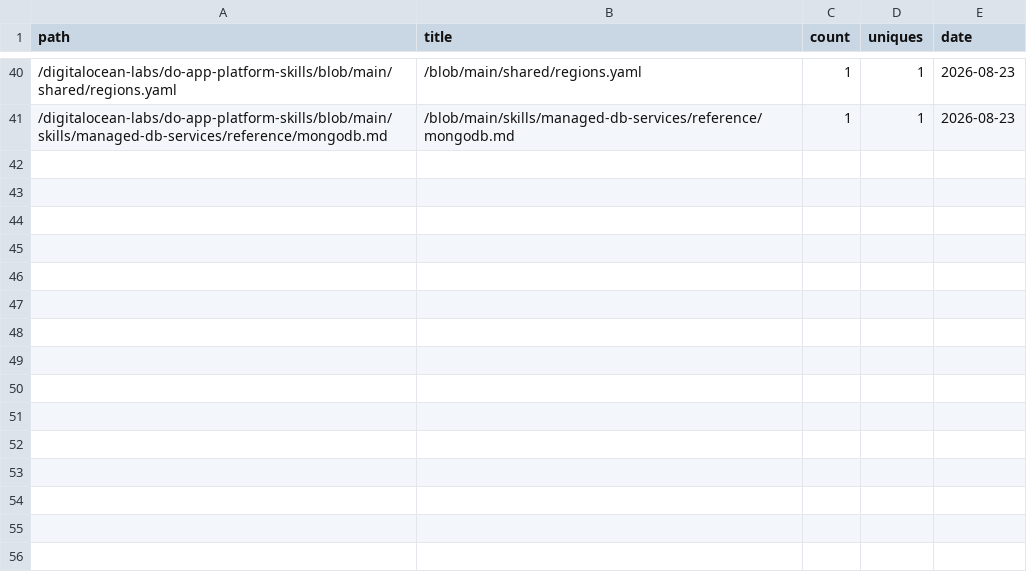
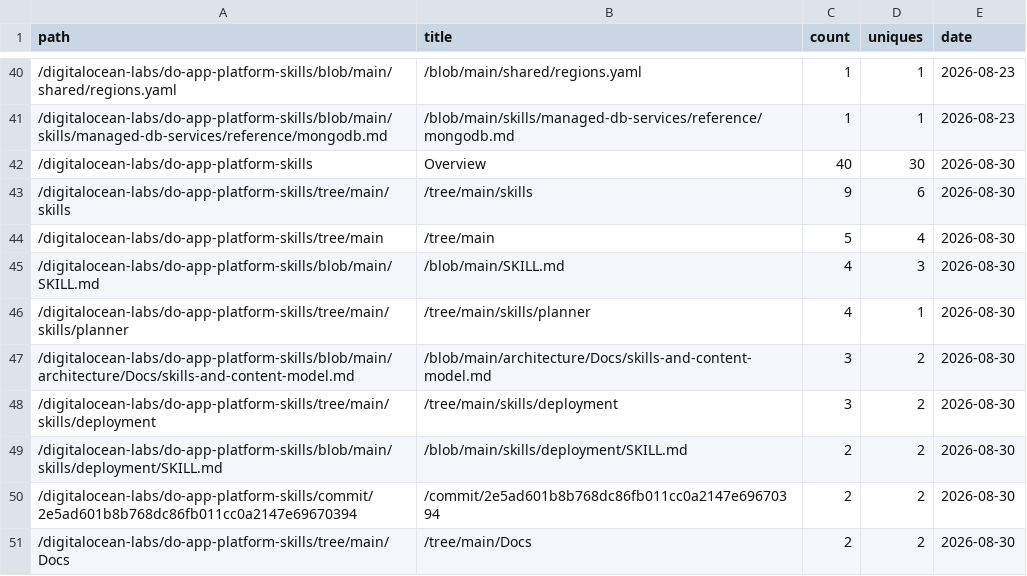
Before and after one commit to digitalocean-labs/do-app-platform-skills, a CSV file: analytics/content/popular_202608.csv, drawn as a sheet; only a part is shown, gaps mark what is left out; the diff names each change by its address in the sheet, - before the commit and + after, or states it on an @@ line.

```diff
--- a/analytics/content/popular_202608.csv
+++ b/analytics/content/popular_202608.csv
+row 42: /digitalocean-labs/do-app-platform-skills | Overview | 40 | 30 | 2026-08-30
+row 43: /digitalocean-labs/do-app-platform-skills/tree/main/skills | /tree/main/skills | 9 | 6 | 2026-08-30
+row 44: /digitalocean-labs/do-app-platform-skills/tree/main | /tree/main | 5 | 4 | 2026-08-30
+row 45: /digitalocean-labs/do-app-platform-skills/blob/main/SKILL.md | /blob/main/SKILL.md | 4 | 3 | 2026-08-30
+row 46: /digitalocean-labs/do-app-platform-skills/tree/main/skills/planner | /tree/main/skills/planner | 4 | 1 | 2026-08-30
+row 47: /digitalocean-labs/do-app-platform-skills/blob/main/architecture/Docs/skills-and-content-model.md | /blob/main/architecture/Docs/skills-and-content-model.md | 3 | 2 | 2026-08-30
+row 48: /digitalocean-labs/do-app-platform-skills/tree/main/skills/deployment | /tree/main/skills/deployment | 3 | 2 | 2026-08-30
+row 49: /digitalocean-labs/do-app-platform-skills/blob/main/skills/deployment/SKILL.md | /blob/main/skills/deployment/SKILL.md | 2 | 2 | 2026-08-30
+row 50: /digitalocean-labs/do-app-platform-skills/commit/2e5ad601b8b768dc86fb011cc0a2147e69670394 | /commit/2e5ad601b8b768dc86fb011cc0a2147e69670394 | 2 | 2 | 2026-08-30
+row 51: /digitalocean-labs/do-app-platform-skills/tree/main/Docs | /tree/main/Docs | 2 | 2 | 2026-08-30
```
Also changed, not shown: analytics/clones/clones.csv, analytics/referrers/referrers_202608.csv, 2 other files.
